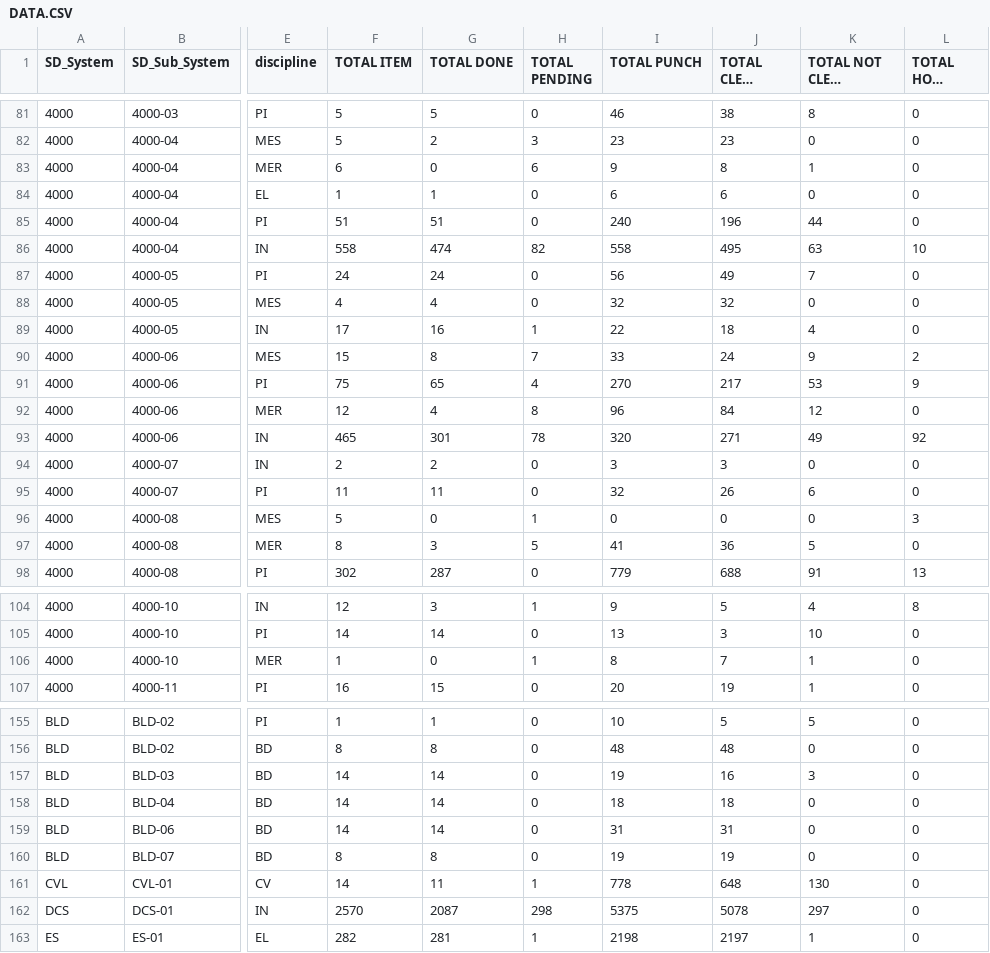
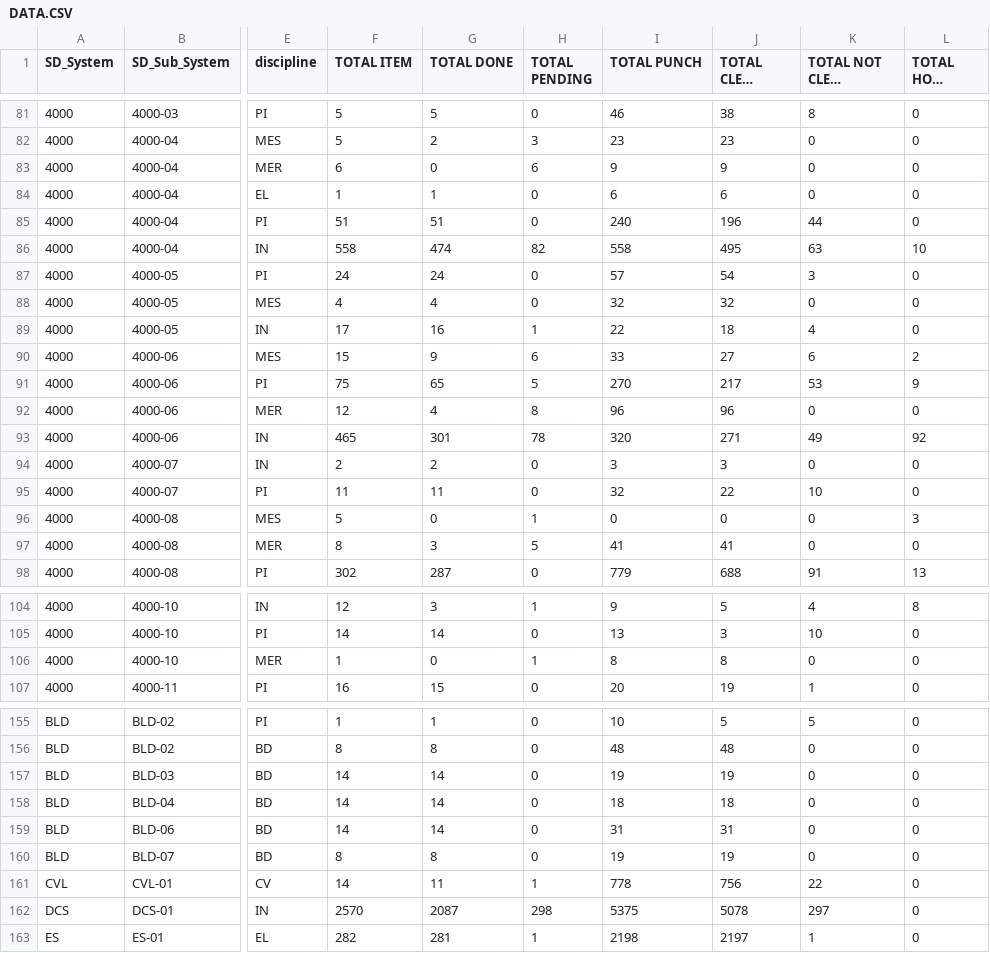
Before and after one commit to akarimvand/SAPRA2, a CSV file: dbcsv/DATA.CSV, drawn as a sheet; only a part is shown, gaps mark what is left out; long unchanged cells end in …; the diff covers the shown part only; the diff names each change by its address in the sheet, - before the commit and + after, or states it on an @@ line.

```diff
--- a/dbcsv/DATA.CSV
+++ b/dbcsv/DATA.CSV
-J83 (TOTAL CLEAR PUNCH): 8
+J83 (TOTAL CLEAR PUNCH): 9
-K83 (TOTAL NOT CLEAR PUNCH): 1
+K83 (TOTAL NOT CLEAR PUNCH): 0
-I87 (TOTAL PUNCH): 56
+I87 (TOTAL PUNCH): 57
-J87 (TOTAL CLEAR PUNCH): 49
+J87 (TOTAL CLEAR PUNCH): 54
-K87 (TOTAL NOT CLEAR PUNCH): 7
+K87 (TOTAL NOT CLEAR PUNCH): 3
-G90 (TOTAL DONE): 8
+G90 (TOTAL DONE): 9
-H90 (TOTAL PENDING): 7
+H90 (TOTAL PENDING): 6
-J90 (TOTAL CLEAR PUNCH): 24
+J90 (TOTAL CLEAR PUNCH): 27
-K90 (TOTAL NOT CLEAR PUNCH): 9
+K90 (TOTAL NOT CLEAR PUNCH): 6
-H91 (TOTAL PENDING): 4
+H91 (TOTAL PENDING): 5
-J92 (TOTAL CLEAR PUNCH): 84
+J92 (TOTAL CLEAR PUNCH): 96
-K92 (TOTAL NOT CLEAR PUNCH): 12
+K92 (TOTAL NOT CLEAR PUNCH): 0
-J95 (TOTAL CLEAR PUNCH): 26
+J95 (TOTAL CLEAR PUNCH): 22
-K95 (TOTAL NOT CLEAR PUNCH): 6
+K95 (TOTAL NOT CLEAR PUNCH): 10
-J97 (TOTAL CLEAR PUNCH): 36
+J97 (TOTAL CLEAR PUNCH): 41
-K97 (TOTAL NOT CLEAR PUNCH): 5
+K97 (TOTAL NOT CLEAR PUNCH): 0
-J106 (TOTAL CLEAR PUNCH): 7
+J106 (TOTAL CLEAR PUNCH): 8
-K106 (TOTAL NOT CLEAR PUNCH): 1
+K106 (TOTAL NOT CLEAR PUNCH): 0
-J157 (TOTAL CLEAR PUNCH): 16
+J157 (TOTAL CLEAR PUNCH): 19
-K157 (TOTAL NOT CLEAR PUNCH): 3
+K157 (TOTAL NOT CLEAR PUNCH): 0
-J161 (TOTAL CLEAR PUNCH): 648
+J161 (TOTAL CLEAR PUNCH): 756
-K161 (TOTAL NOT CLEAR PUNCH): 130
+K161 (TOTAL NOT CLEAR PUNCH): 22
```
Also changed, not shown: 41 edited cells elsewhere in this file.
